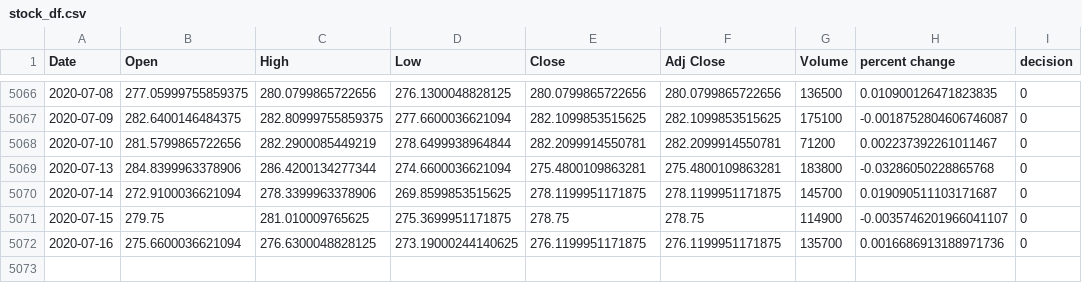
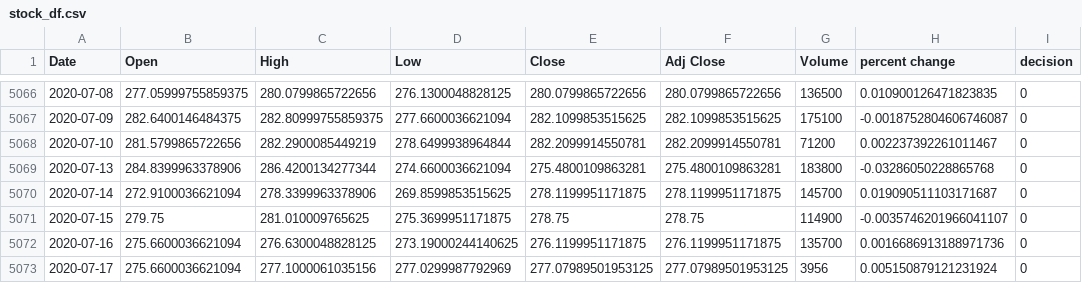
Before and after one commit to yuchild/yfinance_demo, a CSV file: stock_df.csv, drawn as a sheet; only a part is shown, gaps mark what is left out.

```diff
--- a/stock_df.csv
+++ b/stock_df.csv
@@ -5072 +5072,2 @@ Date,Open,High,Low,Close,Adj Close,Volume,percent change,decision
 2020-07-16,275.6600036621094,276.6300048828125,273.19000244140625,276.1199951171875,276.1199951171875,135700,0.0016686913188971736,0
+2020-07-17,275.6600036621094,277.1000061035156,277.0299987792969,277.07989501953125,277.07989501953125,3956,0.005150879121231924,0
```
Also changed, not shown: 1 other file.
